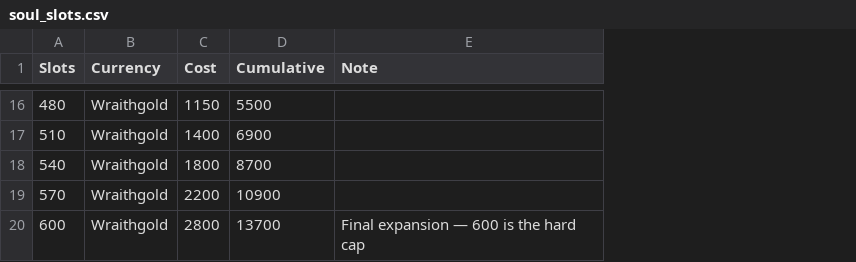
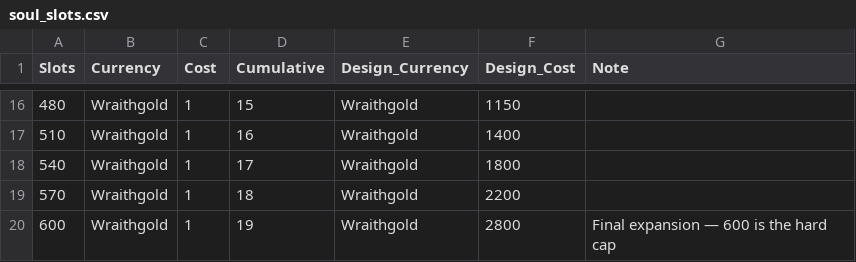
Before and after one commit to eccestanczyk/dfmc, a CSV file: codex/soul_slots.csv, drawn as a sheet; only a part is shown, gaps mark what is left out; the diff covers the shown part only; the diff names each change by its address in the sheet, - before the commit and + after, or states it on an @@ line.

```diff
--- a/codex/soul_slots.csv
+++ b/codex/soul_slots.csv
+column E (Design_Currency), rows 16-20: all Wraithgold
+column F (Design_Cost), rows 16-20: 1150 | 1400 | 1800 | 2200 | 2800
-C16 (Cost): 1150
+C16 (Cost): 1
-D16 (Cumulative): 5500
+D16 (Cumulative): 15
-C17 (Cost): 1400
+C17 (Cost): 1
-D17 (Cumulative): 6900
+D17 (Cumulative): 16
-C18 (Cost): 1800
+C18 (Cost): 1
-D18 (Cumulative): 8700
+D18 (Cumulative): 17
-C19 (Cost): 2200
+C19 (Cost): 1
-D19 (Cumulative): 10900
+D19 (Cumulative): 18
-C20 (Cost): 2800
+C20 (Cost): 1
-D20 (Cumulative): 13700
+D20 (Cumulative): 19
```
Also changed, not shown: 29 edited cells elsewhere in this file, codex/inventory_slots.csv.
